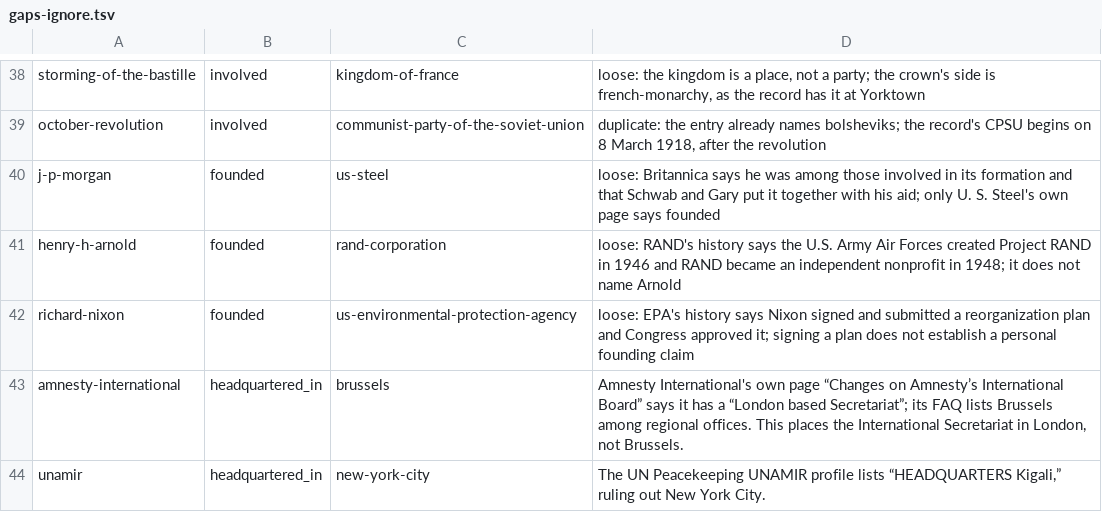
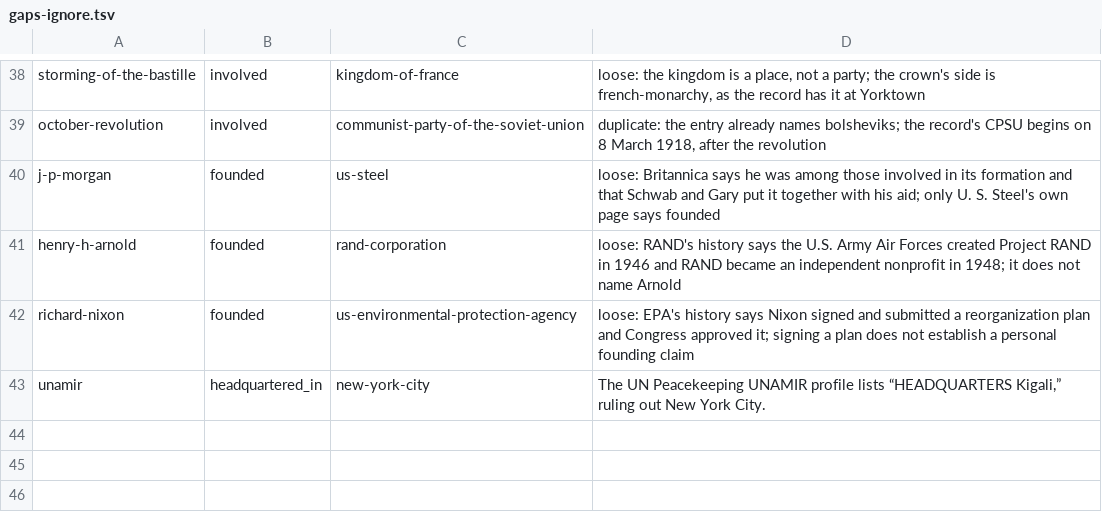
Before and after one commit to joinprototype/connect-the-dots, a TSV file: content/methodology/gaps-ignore.tsv, drawn as a sheet; only a part is shown, gaps mark what is left out; the diff names each change by its address in the sheet, - before the commit and + after, or states it on an @@ line.

```diff
--- a/content/methodology/gaps-ignore.tsv
+++ b/content/methodology/gaps-ignore.tsv
-row 43: amnesty-international | headquartered_in | brussels | Amnesty International's own page “Changes on Amnesty’s International Board” says it has a “London based Secretariat”; its FAQ lists Brussels among regional offices. This places the International Secretariat in London, not Brussels.
```
Also changed, not shown: 4 other files.
